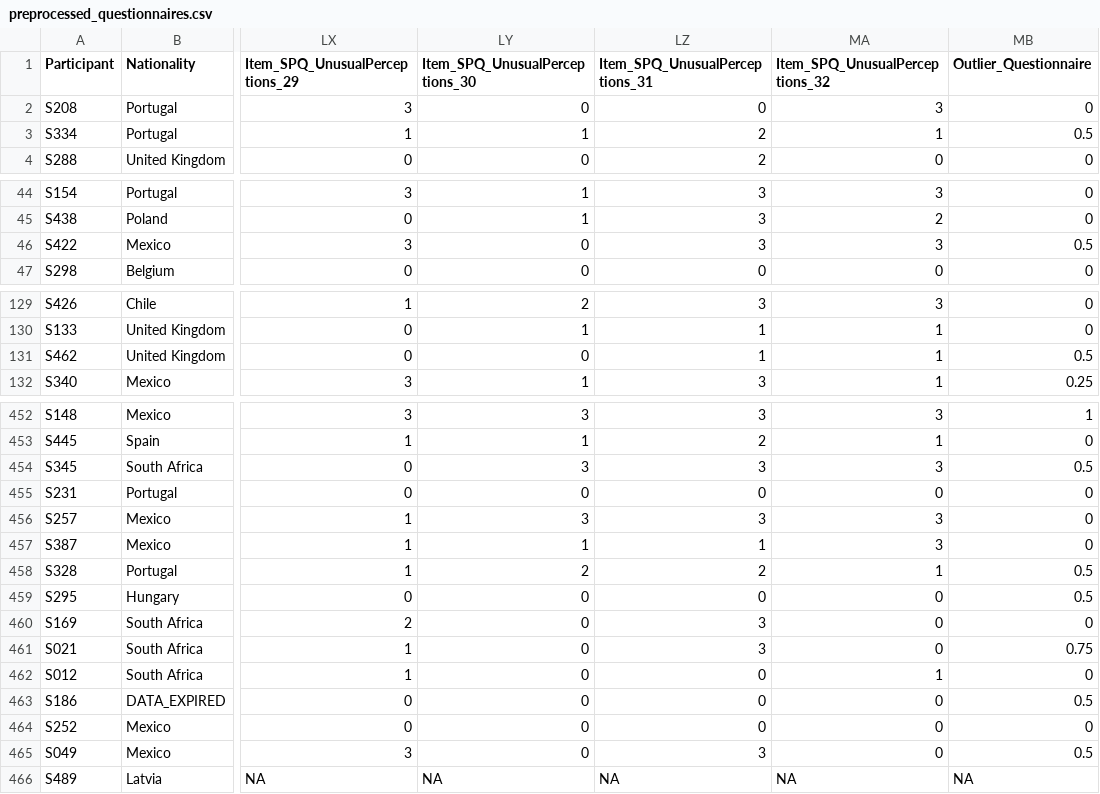
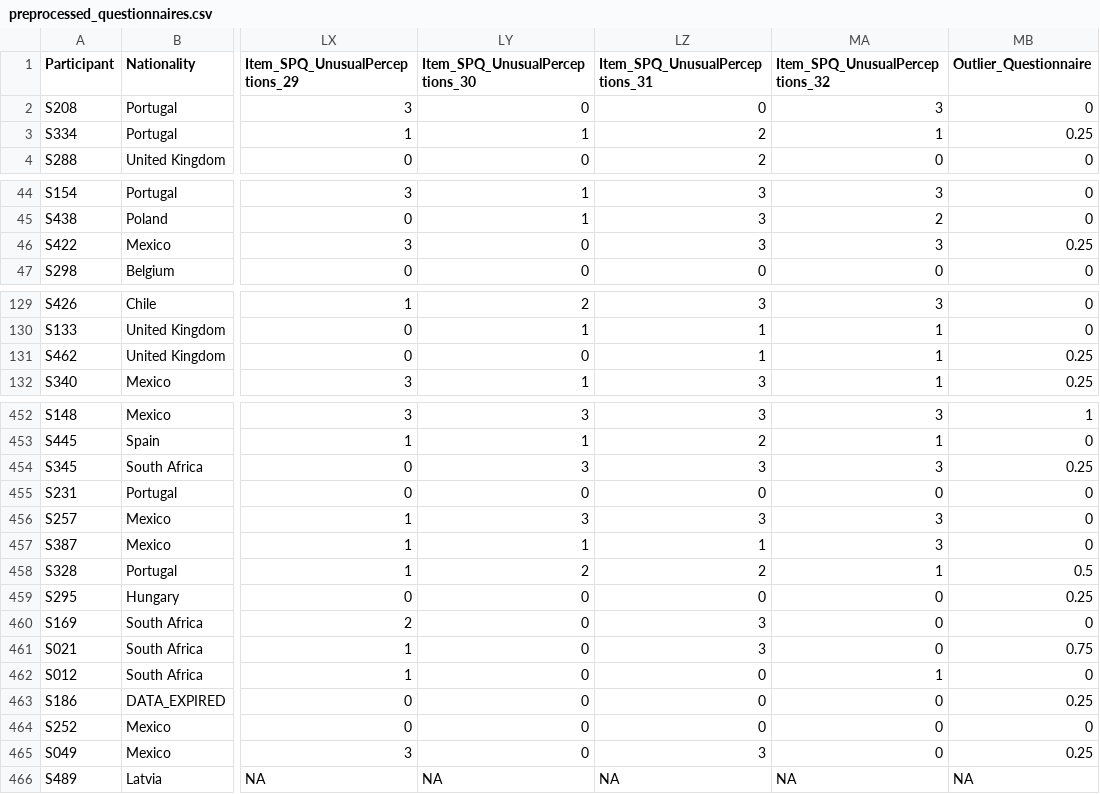
Before and after one commit to RealityBending/IllusionGameReliability, a CSV file: data/preprocessed_questionnaires.csv, drawn as a sheet; only a part is shown, gaps mark what is left out; the diff covers the shown part only; the diff names each change by its address in the sheet, - before the commit and + after, or states it on an @@ line.

```diff
--- a/data/preprocessed_questionnaires.csv
+++ b/data/preprocessed_questionnaires.csv
-MB3 (Outlier_Questionnaire): 0.5
+MB3 (Outlier_Questionnaire): 0.25
-MB46 (Outlier_Questionnaire): 0.5
+MB46 (Outlier_Questionnaire): 0.25
-MB131 (Outlier_Questionnaire): 0.5
+MB131 (Outlier_Questionnaire): 0.25
-MB454 (Outlier_Questionnaire): 0.5
+MB454 (Outlier_Questionnaire): 0.25
-MB459 (Outlier_Questionnaire): 0.5
+MB459 (Outlier_Questionnaire): 0.25
-MB463 (Outlier_Questionnaire): 0.5
+MB463 (Outlier_Questionnaire): 0.25
-MB465 (Outlier_Questionnaire): 0.5
+MB465 (Outlier_Questionnaire): 0.25
```
Also changed, not shown: 6 edited cells elsewhere in this file, 3 other files.
